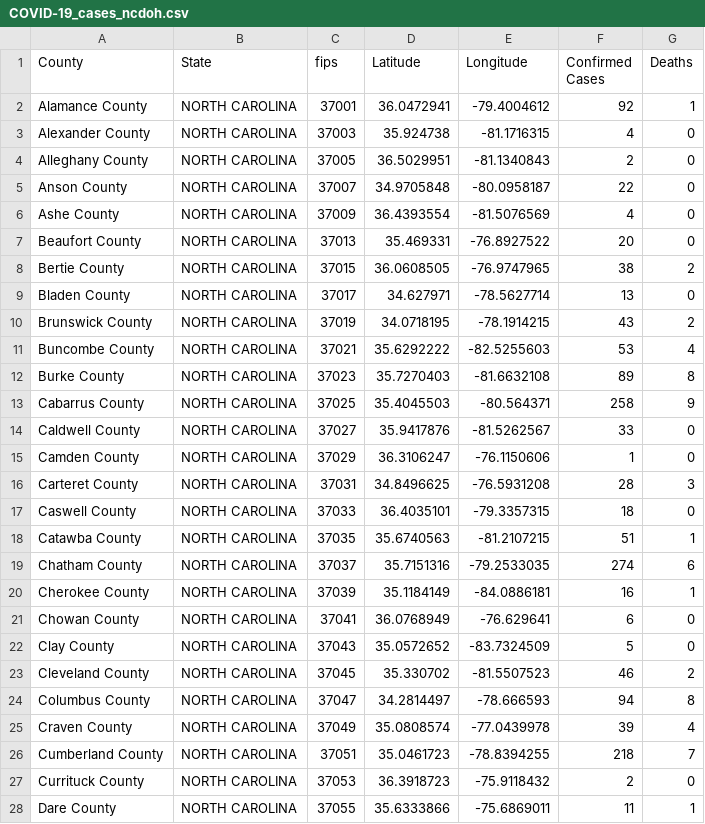
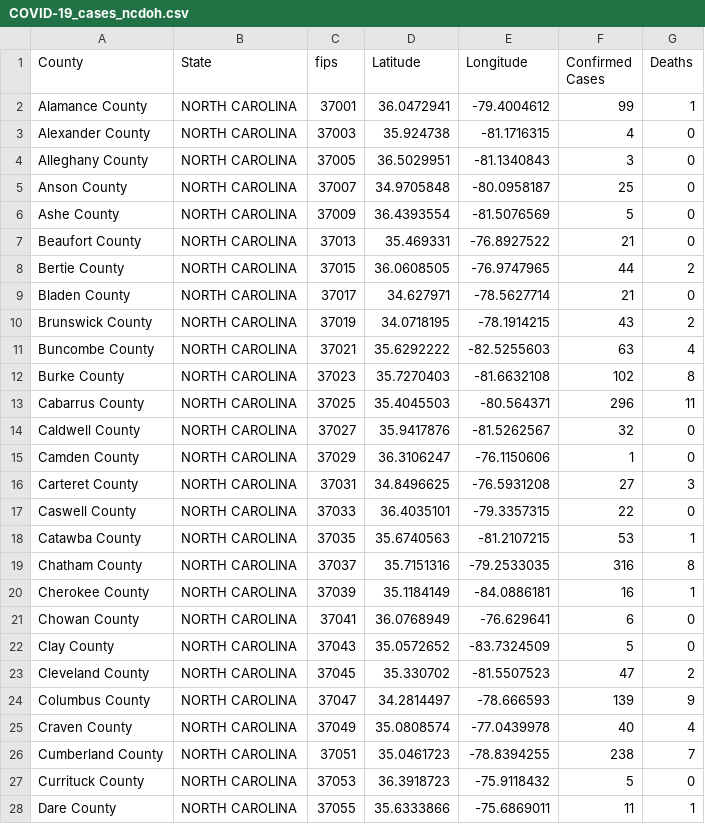
Before and after one commit to ThanatoSohne/COVID-19-Outbreak-Visualization-Tool, a CSV file: Web Scrapers/US States/COVID-19_cases_ncdoh.csv, drawn as a sheet; only a part is shown; the diff covers the shown part only.

```diff
--- a/Web Scrapers/US States/COVID-19_cases_ncdoh.csv
+++ b/Web Scrapers/US States/COVID-19_cases_ncdoh.csv
@@ -1,20 +1,20 @@
 County,State,fips,Latitude,Longitude,Confirmed Cases,Deaths
-Alamance County,NORTH CAROLINA,37001,36.0472941, -79.4004612,92,1
+Alamance County,NORTH CAROLINA,37001,36.0472941, -79.4004612,99,1
 Alexander County,NORTH CAROLINA,37003,35.924738, -81.1716315,4,0
-Alleghany County,NORTH CAROLINA,37005,36.5029951, -81.1340843,2,0
-Anson County,NORTH CAROLINA,37007,34.9705848, -80.0958187,22,0
-Ashe County,NORTH CAROLINA,37009,36.4393554, -81.5076569,4,0
-Beaufort County,NORTH CAROLINA,37013,35.469331, -76.8927522,20,0
-Bertie County,NORTH CAROLINA,37015,36.0608505, -76.9747965,38,2
-Bladen County,NORTH CAROLINA,37017,34.627971, -78.5627714,13,0
+Alleghany County,NORTH CAROLINA,37005,36.5029951, -81.1340843,3,0
+Anson County,NORTH CAROLINA,37007,34.9705848, -80.0958187,25,0
+Ashe County,NORTH CAROLINA,37009,36.4393554, -81.5076569,5,0
+Beaufort County,NORTH CAROLINA,37013,35.469331, -76.8927522,21,0
+Bertie County,NORTH CAROLINA,37015,36.0608505, -76.9747965,44,2
+Bladen County,NORTH CAROLINA,37017,34.627971, -78.5627714,21,0
 Brunswick County,NORTH CAROLINA,37019,34.0718195, -78.1914215,43,2
-Buncombe County,NORTH CAROLINA,37021,35.6292222, -82.5255603,53,4
-Burke County,NORTH CAROLINA,37023,35.7270403, -81.6632108,89,8
-Cabarrus County,NORTH CAROLINA,37025,35.4045503, -80.564371,258,9
-Caldwell County,NORTH CAROLINA,37027,35.9417876, -81.5262567,33,0
+Buncombe County,NORTH CAROLINA,37021,35.6292222, -82.5255603,63,4
+Burke County,NORTH CAROLINA,37023,35.7270403, -81.6632108,102,8
+Cabarrus County,NORTH CAROLINA,37025,35.4045503, -80.564371,296,11
+Caldwell County,NORTH CAROLINA,37027,35.9417876, -81.5262567,32,0
 Camden County,NORTH CAROLINA,37029,36.3106247, -76.1150606,1,0
-Carteret County,NORTH CAROLINA,37031,34.8496625, -76.5931208,28,3
-Caswell County,NORTH CAROLINA,37033,36.4035101, -79.3357315,18,0
-Catawba County,NORTH CAROLINA,37035,35.6740563, -81.2107215,51,1
-Chatham County,NORTH CAROLINA,37037,35.7151316, -79.2533035,274,6
+Carteret County,NORTH CAROLINA,37031,34.8496625, -76.5931208,27,3
+Caswell County,NORTH CAROLINA,37033,36.4035101, -79.3357315,22,0
+Catawba County,NORTH CAROLINA,37035,35.6740563, -81.2107215,53,1
+Chatham County,NORTH CAROLINA,37037,35.7151316, -79.2533035,316,8
 Cherokee County,NORTH CAROLINA,37039,35.1184149, -84.0886181,16,1
@@ -22,7 +22,7 @@ Chowan County,NORTH CAROLINA,37041,36.0768949, -76.629641,6,0
 Clay County,NORTH CAROLINA,37043,35.0572652, -83.7324509,5,0
-Cleveland County,NORTH CAROLINA,37045,35.330702, -81.5507523,46,2
-Columbus County,NORTH CAROLINA,37047,34.2814497, -78.666593,94,8
-Craven County,NORTH CAROLINA,37049,35.0808574, -77.0439978,39,4
-Cumberland County,NORTH CAROLINA,37051,35.0461723, -78.8394255,218,7
-Currituck County,NORTH CAROLINA,37053,36.3918723, -75.9118432,2,0
+Cleveland County,NORTH CAROLINA,37045,35.330702, -81.5507523,47,2
+Columbus County,NORTH CAROLINA,37047,34.2814497, -78.666593,139,9
+Craven County,NORTH CAROLINA,37049,35.0808574, -77.0439978,40,4
+Cumberland County,NORTH CAROLINA,37051,35.0461723, -78.8394255,238,7
+Currituck County,NORTH CAROLINA,37053,36.3918723, -75.9118432,5,0
 Dare County,NORTH CAROLINA,37055,35.6333866, -75.6869011,11,1
```
Also changed, not shown: 2 added rows and 73 edited cells elsewhere in this file, Web Scrapers/US States/COVID-19_cases_idWiki.csv, Web Scrapers/US States/COVID-19_cases_ioWiki.csv, 43 other files.
